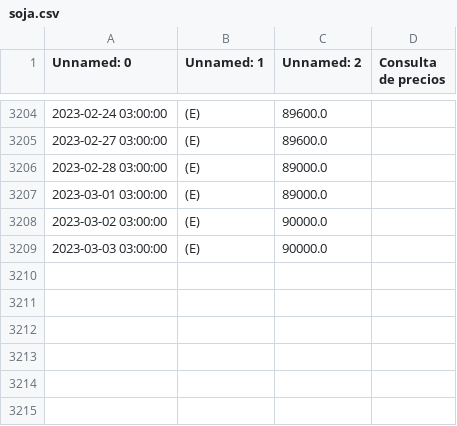
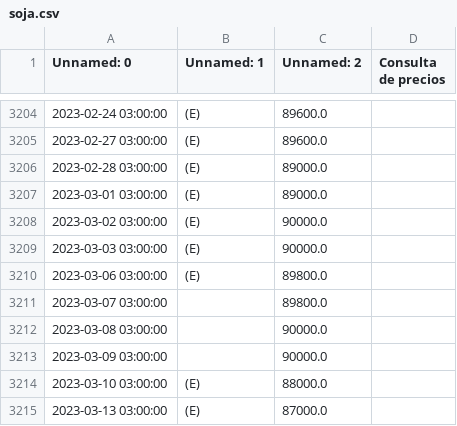
Before and after one commit to gmontielDeltree/fieldparner_frontend, a CSV file: docs/precios/soja.csv, drawn as a sheet; only a part is shown, gaps mark what is left out; the diff names each change by its address in the sheet, - before the commit and + after, or states it on an @@ line.

```diff
--- a/docs/precios/soja.csv
+++ b/docs/precios/soja.csv
+row 3210: 2023-03-06 03:00:00 | (E) | 89800.0
+row 3211: 2023-03-07 03:00:00 |  | 89800.0
+row 3212: 2023-03-08 03:00:00 |  | 90000.0
+row 3213: 2023-03-09 03:00:00 |  | 90000.0
+row 3214: 2023-03-10 03:00:00 | (E) | 88000.0
+row 3215: 2023-03-13 03:00:00 | (E) | 87000.0
```
Also changed, not shown: docs/precios/girasol.csv, docs/precios/maiz.csv, 12 other files.
